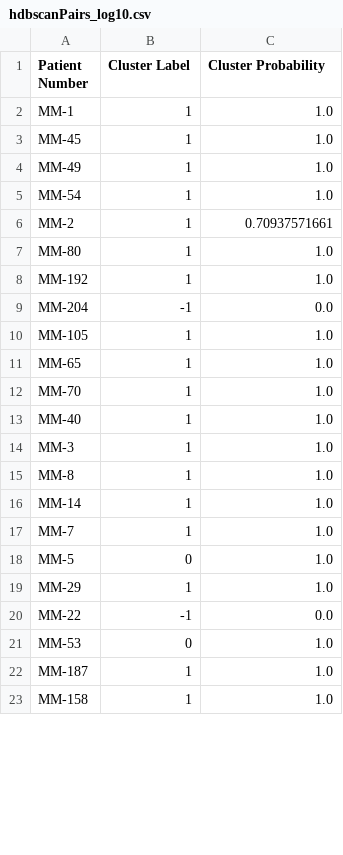
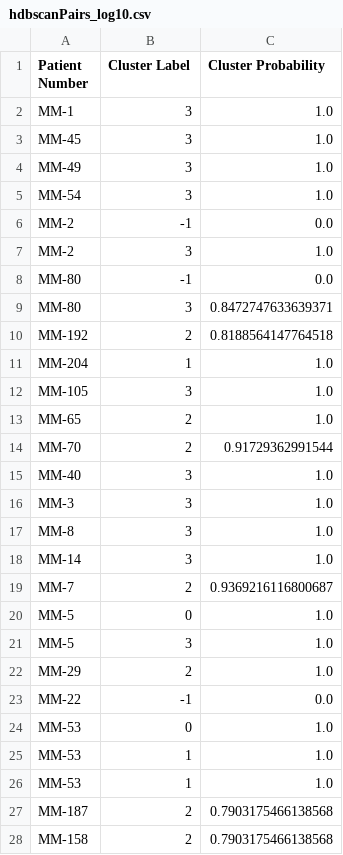
Before and after one commit to cclandau/All4Cure_Practice, a CSV file: hdbscanPairs_log10.csv, drawn as a sheet; only a part is shown; the diff covers the shown part only.

```diff
--- a/hdbscanPairs_log10.csv
+++ b/hdbscanPairs_log10.csv
@@ -1,23 +1,28 @@
 Patient Number, Cluster Label, Cluster Probability
-MM-1, 1, 1.0
-MM-45, 1, 1.0
-MM-49, 1, 1.0
-MM-54, 1, 1.0
-MM-2, 1, 0.70937571661
-MM-80, 1, 1.0
-MM-192, 1, 1.0
-MM-204, -1, 0.0
-MM-105, 1, 1.0
-MM-65, 1, 1.0
-MM-70, 1, 1.0
-MM-40, 1, 1.0
-MM-3, 1, 1.0
-MM-8, 1, 1.0
-MM-14, 1, 1.0
-MM-7, 1, 1.0
+MM-1, 3, 1.0
+MM-45, 3, 1.0
+MM-49, 3, 1.0
+MM-54, 3, 1.0
+MM-2, -1, 0.0
+MM-2, 3, 1.0
+MM-80, -1, 0.0
+MM-80, 3, 0.8472747633639371
+MM-192, 2, 0.8188564147764518
+MM-204, 1, 1.0
+MM-105, 3, 1.0
+MM-65, 2, 1.0
+MM-70, 2, 0.91729362991544
+MM-40, 3, 1.0
+MM-3, 3, 1.0
+MM-8, 3, 1.0
+MM-14, 3, 1.0
+MM-7, 2, 0.9369216116800687
 MM-5, 0, 1.0
-MM-29, 1, 1.0
+MM-5, 3, 1.0
+MM-29, 2, 1.0
 MM-22, -1, 0.0
 MM-53, 0, 1.0
-MM-187, 1, 1.0
-MM-158, 1, 1.0
+MM-53, 1, 1.0
+MM-53, 1, 1.0
+MM-187, 2, 0.7903175466138568
+MM-158, 2, 0.7903175466138568
```
Also changed, not shown: 8 edited cells elsewhere in this file, log10Scaled.csv, 1 other file.
